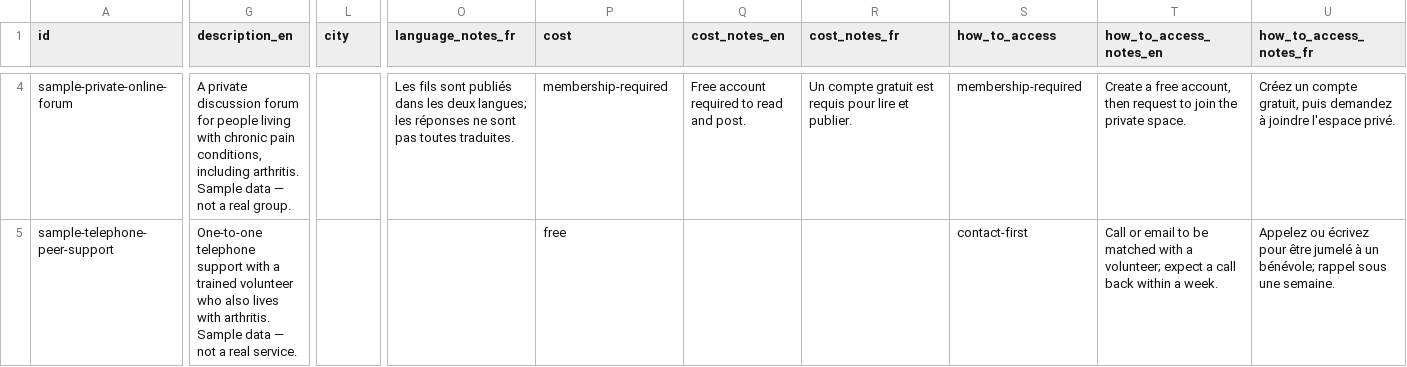
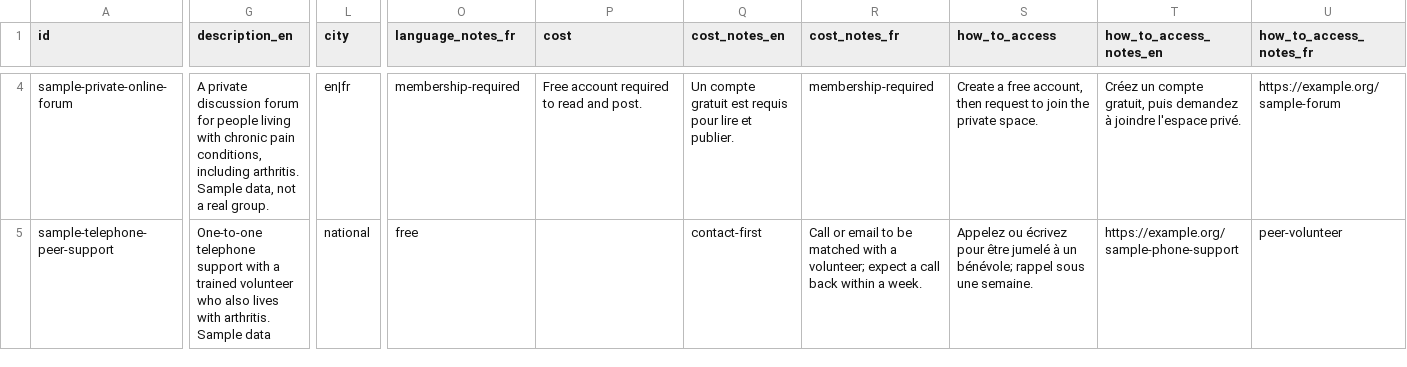
Before and after one commit to simrah2105/capa-peer-support-directory, a CSV file: data/groups-template.csv, drawn as a sheet; only a part is shown, gaps mark what is left out; the diff covers the shown part only; the diff names each change by its address in the sheet, - before the commit and + after, or states it on an @@ line.

```diff
--- a/data/groups-template.csv
+++ b/data/groups-template.csv
-G4 (description_en): …arthritis. Sample data — not a…
+G4 (description_en): …arthritis. Sample data, not a…
-L4 (city): (empty)
+L4 (city): en|fr
-O4 (language_notes_fr): Les fils sont publiés dans les deux langues; les réponses ne sont pas toutes traduites.
+O4 (language_notes_fr): membership-required
-P4 (cost): membership-required
+P4 (cost): Free account required to read and post.
-Q4 (cost_notes_en): Free account required to read and post.
+Q4 (cost_notes_en): Un compte gratuit est requis pour lire et publier.
-R4 (cost_notes_fr): Un compte gratuit est requis pour lire et publier.
+R4 (cost_notes_fr): membership-required
-S4 (how_to_access): membership-required
+S4 (how_to_access): Create a free account, then request to join the private space.
-T4 (how_to_access_notes_en): Create a free account, then request to join the private space.
+T4 (how_to_access_notes_en): Créez un compte gratuit, puis demandez à joindre l'espace privé.
-U4 (how_to_access_notes_fr): Créez un compte gratuit, puis demandez à joindre l'espace privé.
+U4 (how_to_access_notes_fr): https://example.org/sample-forum
-G5 (description_en): …Sample data — not a real service.
+G5 (description_en): …Sample data
-L5 (city): (empty)
+L5 (city): national
-O5 (language_notes_fr): (empty)
+O5 (language_notes_fr): free
-P5 (cost): free
+P5 (cost): (empty)
-Q5 (cost_notes_en): (empty)
+Q5 (cost_notes_en): contact-first
-R5 (cost_notes_fr): (empty)
+R5 (cost_notes_fr): Call or email to be matched with a volunteer; expect a call back within a week.
-S5 (how_to_access): contact-first
+S5 (how_to_access): Appelez ou écrivez pour être jumelé à un bénévole; rappel sous une semaine.
-T5 (how_to_access_notes_en): Call or email to be matched with a volunteer; expect a call back within a week.
+T5 (how_to_access_notes_en): https://example.org/sample-phone-support
-U5 (how_to_access_notes_fr): Appelez ou écrivez pour être jumelé à un bénévole; rappel sous une semaine.
+U5 (how_to_access_notes_fr): peer-volunteer
```
Also changed, not shown: 111 edited cells elsewhere in this file, 14 other files.
